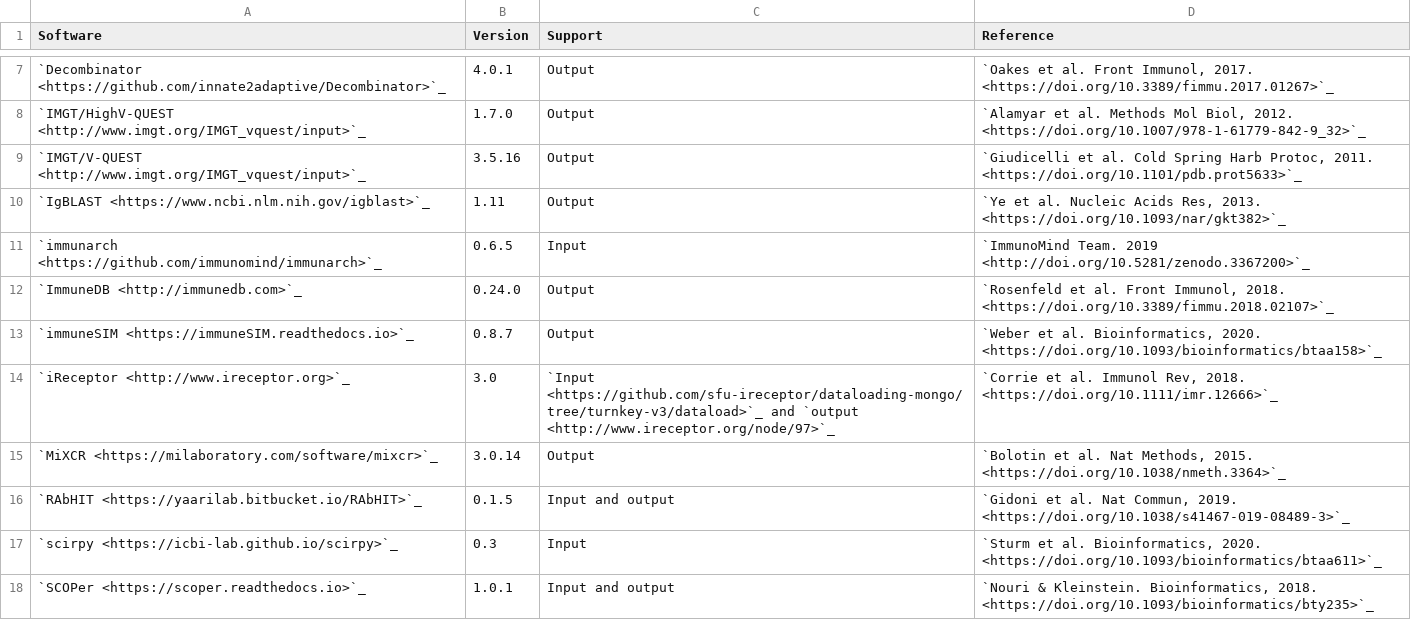
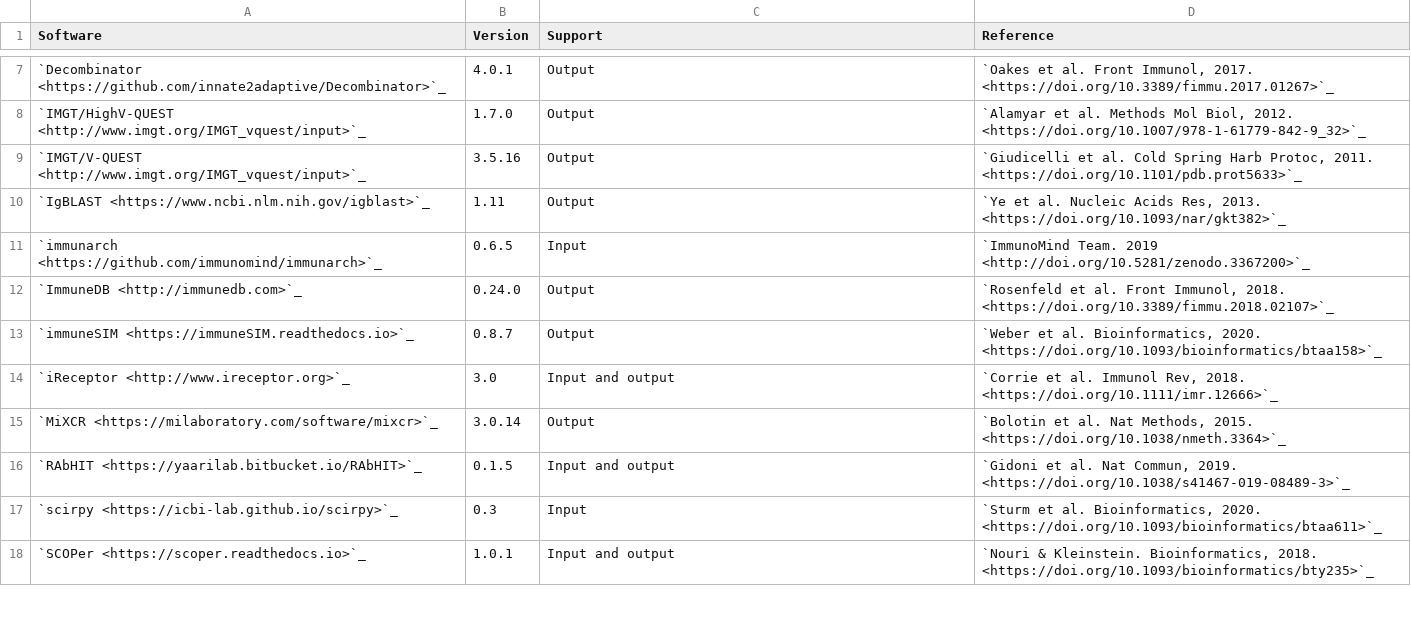
Before and after one commit to airr-community/airr-standards, a TSV file: docs/resources/tables/rearrangement_support.tsv, drawn as a sheet; only a part is shown, gaps mark what is left out.

Commit message:
Remove iReceptor links and update table url.

```diff
--- a/docs/resources/tables/rearrangement_support.tsv
+++ b/docs/resources/tables/rearrangement_support.tsv
@@ -13,3 +13,3 @@ Software	Version	Support	Reference
 `immuneSIM <https://immuneSIM.readthedocs.io>`_	0.8.7	Output	"`Weber et al. Bioinformatics, 2020. <https://doi.org/10.1093/bioinformatics/btaa158>`_"
-`iReceptor <http://www.ireceptor.org>`_	3.0	`Input <https://github.com/sfu-ireceptor/dataloading-mongo/tree/turnkey-v3/dataload>`_ and `output <http://www.ireceptor.org/node/97>`_	"`Corrie et al. Immunol Rev, 2018. <https://doi.org/10.1111/imr.12666>`_"
+`iReceptor <http://www.ireceptor.org>`_	3.0	"Input and output"	"`Corrie et al. Immunol Rev, 2018. <https://doi.org/10.1111/imr.12666>`_"
 `MiXCR <https://milaboratory.com/software/mixcr>`_	3.0.14	Output	"`Bolotin et al. Nat Methods, 2015. <https://doi.org/10.1038/nmeth.3364>`_"
```
Also changed, not shown: 1 other file.
